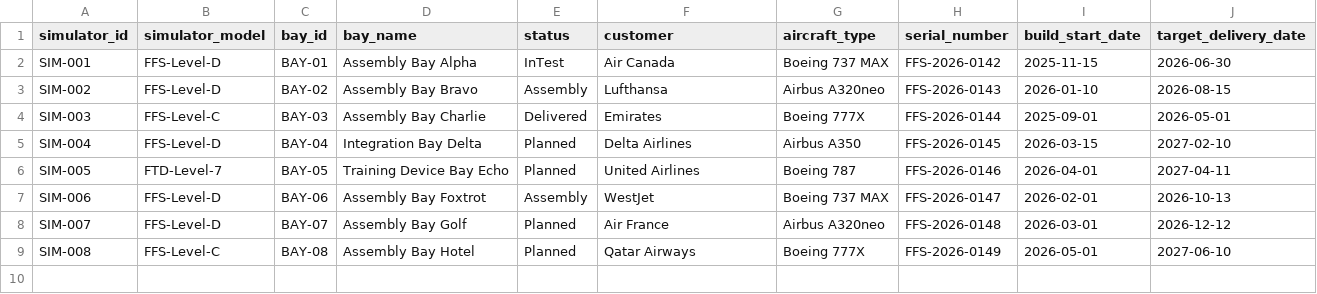
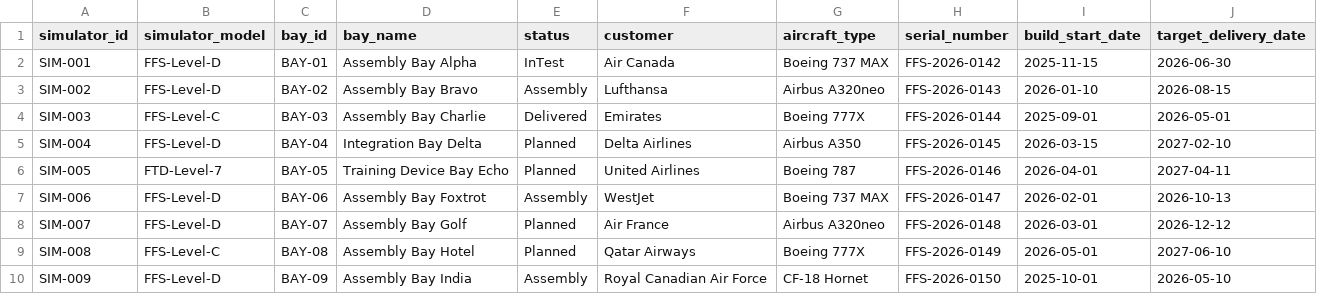
Before and after one commit to benoit-d/cae-demo, a CSV file: data/plm/simulators.csv, drawn as a sheet.

```diff
--- a/data/plm/simulators.csv
+++ b/data/plm/simulators.csv
@@ -9 +9,2 @@ SIM-007,FFS-Level-D,BAY-07,Assembly Bay Golf,Planned,Air France,Airbus A320neo,F
 SIM-008,FFS-Level-C,BAY-08,Assembly Bay Hotel,Planned,Qatar Airways,Boeing 777X,FFS-2026-0149,2026-05-01,2027-06-10
+SIM-009,FFS-Level-D,BAY-09,Assembly Bay India,Assembly,Royal Canadian Air Force,CF-18 Hornet,FFS-2026-0150,2025-10-01,2026-05-10
```
Also changed, not shown: data/erp/machines.csv, data/erp/maintenance_history.csv, 17 other files.
